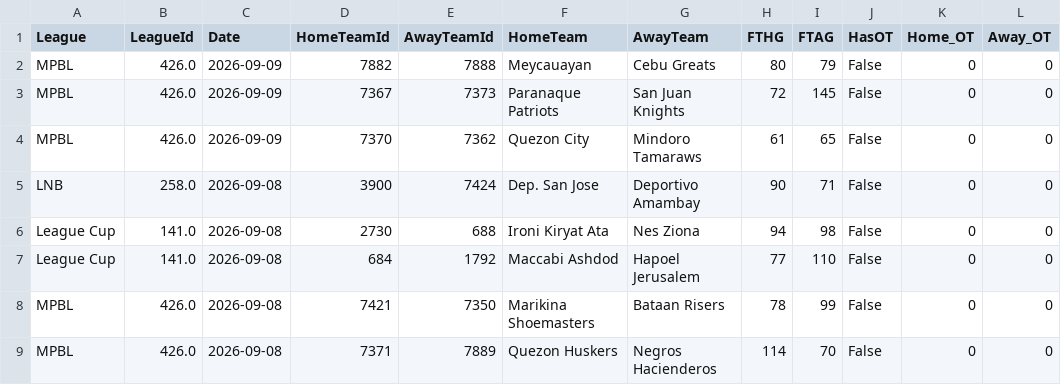
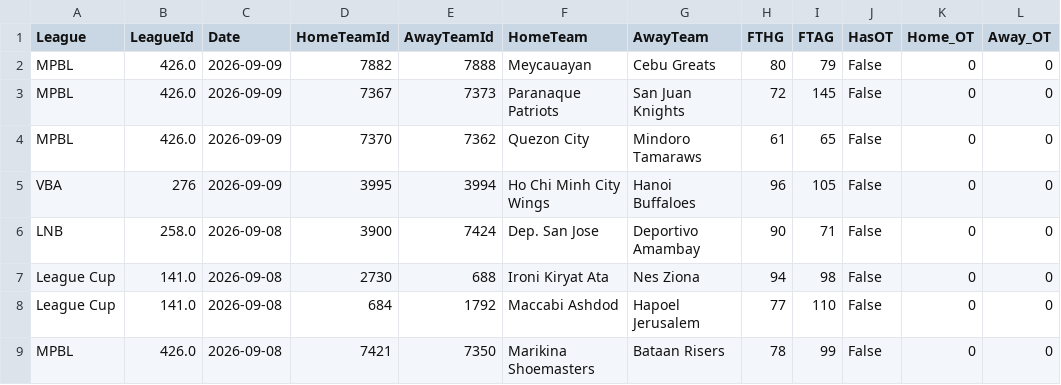
Before and after one commit to MatiasEspildora/pulpo-paul-bot, a CSV file: historico_mensual/basketball/historico_2026_09.csv, drawn as a sheet; only a part is shown; the shorter side is filled out with more unchanged rows; the diff names each change by its address in the sheet, - before the commit and + after, or states it on an @@ line.

```diff
--- a/historico_mensual/basketball/historico_2026_09.csv
+++ b/historico_mensual/basketball/historico_2026_09.csv
+row 5: VBA | 276 | 2026-09-09 | 3995 | 3994 | Ho Chi Minh City Wings | Hanoi Buffaloes | 96 | 105 | False | 0 | 0
```
Also changed, not shown: historico_mensual/football/historico_2026_09.csv, kpi/football/predicciones_log.csv, 3 other files.
